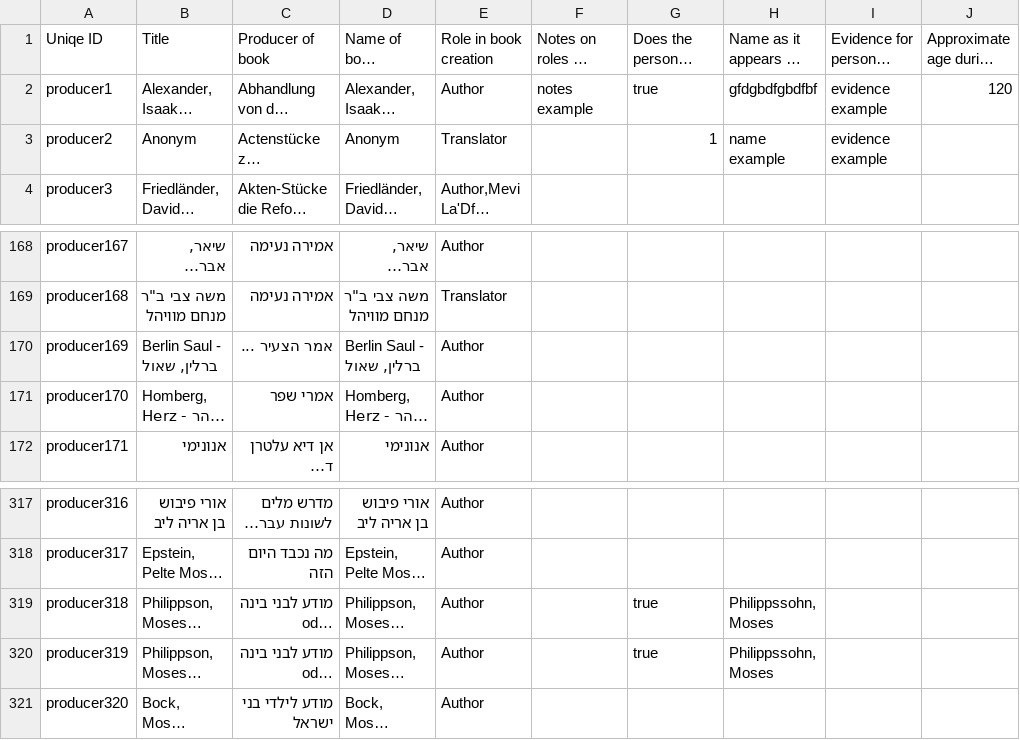
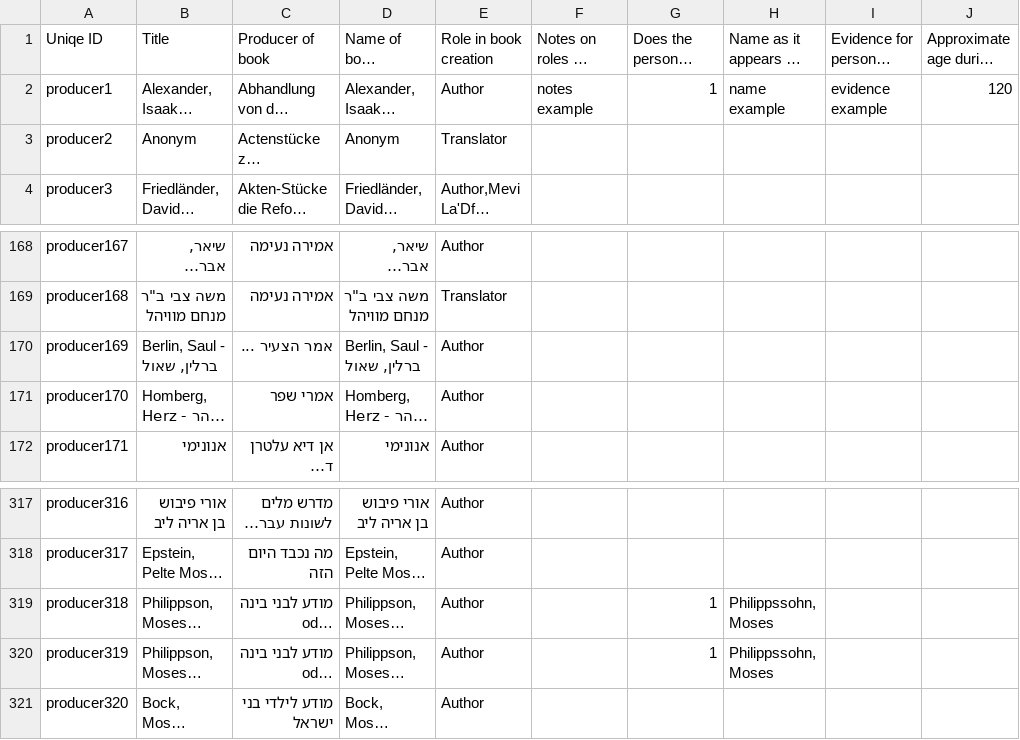
Before and after one commit to Gizra/haskala, a CSV file: haskala/modules/custom/haskala_migrate/csv/node/producer.csv, drawn as a sheet; only a part is shown, gaps mark what is left out; long unchanged cells end in …; the diff names each change by its address in the sheet, - before the commit and + after, or states it on an @@ line.

Commit message:
Fetch book and producer node IDs by their titles.

```diff
--- a/haskala/modules/custom/haskala_migrate/csv/node/producer.csv
+++ b/haskala/modules/custom/haskala_migrate/csv/node/producer.csv
-G2: true
+G2: 1
-H2: gfdgbdfgbdfbf
+H2: name example
-G3: 1
+G3: (empty)
-H3: name example
+H3: (empty)
-I3: evidence example
+I3: (empty)
-B170: Berlin Saul - ברלין, שאול
+B170: Berlin, Saul - ברלין, שאול
-D170: Berlin Saul - ברלין, שאול
+D170: Berlin, Saul - ברלין, שאול
-G319:G320: true
+G319:G320: 1
```
Also changed, not shown: 4 other files.
